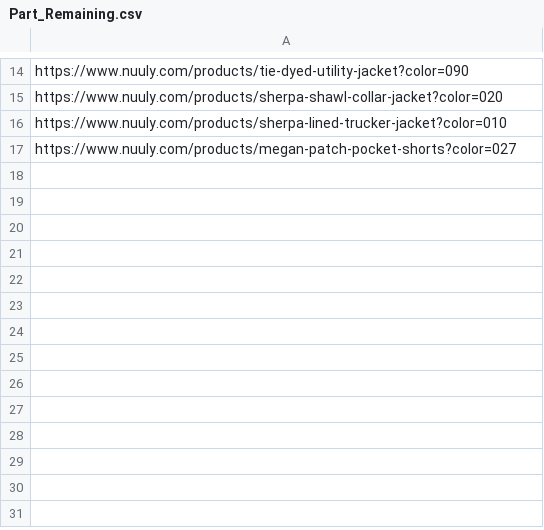
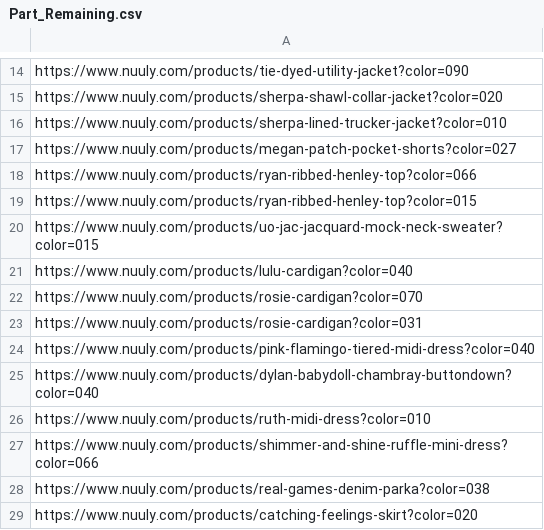
Before and after one commit to ChaoticQubit/Perception-Quotient-for-Second-hand-apparels, a CSV file: Data Scraping/Scraping Batches/Nuuly/Part_Remaining.csv, drawn as a sheet; only a part is shown, gaps mark what is left out; the diff names each change by its address in the sheet, - before the commit and + after, or states it on an @@ line.

Commit message:
Data Update

```diff
--- a/Data Scraping/Scraping Batches/Nuuly/Part_Remaining.csv
+++ b/Data Scraping/Scraping Batches/Nuuly/Part_Remaining.csv
+row 18: https://www.nuuly.com/products/ryan-ribbed-henley-top?color=066
+row 19: https://www.nuuly.com/products/ryan-ribbed-henley-top?color=015
+row 20: https://www.nuuly.com/products/uo-jac-jacquard-mock-neck-sweater?color=015
+row 21: https://www.nuuly.com/products/lulu-cardigan?color=040
+row 22: https://www.nuuly.com/products/rosie-cardigan?color=070
+row 23: https://www.nuuly.com/products/rosie-cardigan?color=031
+row 24: https://www.nuuly.com/products/pink-flamingo-tiered-midi-dress?color=040
+row 25: https://www.nuuly.com/products/dylan-babydoll-chambray-buttondown?color=040
+row 26: https://www.nuuly.com/products/ruth-midi-dress?color=010
+row 27: https://www.nuuly.com/products/shimmer-and-shine-ruffle-mini-dress?color=066
+row 28: https://www.nuuly.com/products/real-games-denim-parka?color=038
+row 29: https://www.nuuly.com/products/catching-feelings-skirt?color=020
```
Also changed, not shown: Data Scraping/Scraping Batches/Nuuly/Part10.csv, Data Scraping/Scraping Batches/Nuuly/Part11.csv, 4 other files.
